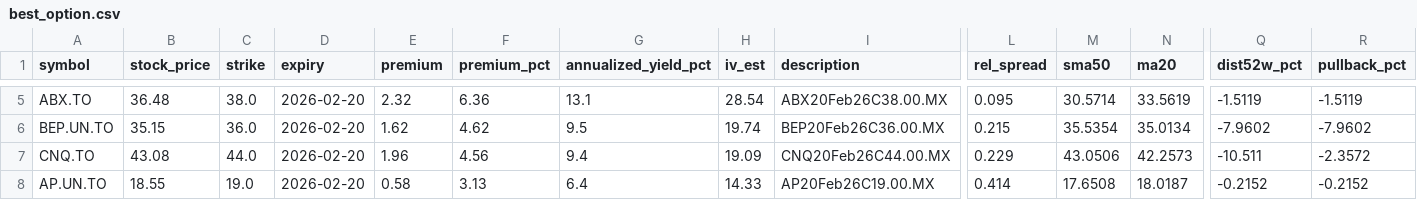
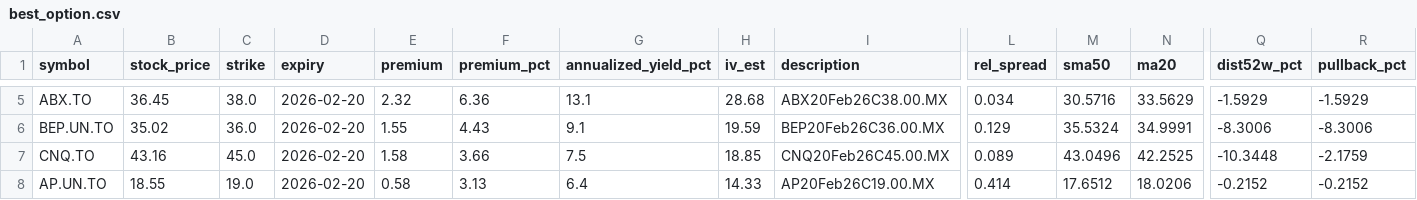
Before and after one commit to mingchen112001-crypto/csv-dashboard, a CSV file: data/best_option.csv, drawn as a sheet; only a part is shown, gaps mark what is left out; the diff covers the shown part only; the diff names each change by its address in the sheet, - before the commit and + after, or states it on an @@ line.

```diff
--- a/data/best_option.csv
+++ b/data/best_option.csv
-B5 (stock_price): 36.48
+B5 (stock_price): 36.45
-H5 (iv_est): 28.54
+H5 (iv_est): 28.68
-L5 (rel_spread): 0.095
+L5 (rel_spread): 0.034
-M5 (sma50): 30.5714
+M5 (sma50): 30.5716
-N5 (ma20): 33.5619
+N5 (ma20): 33.5629
-Q5 (dist52w_pct): -1.5119
+Q5 (dist52w_pct): -1.5929
-R5 (pullback_pct): -1.5119
+R5 (pullback_pct): -1.5929
-B6 (stock_price): 35.15
+B6 (stock_price): 35.02
-E6 (premium): 1.62
+E6 (premium): 1.55
-F6 (premium_pct): 4.62
+F6 (premium_pct): 4.43
-G6 (annualized_yield_pct): 9.5
+G6 (annualized_yield_pct): 9.1
-H6 (iv_est): 19.74
+H6 (iv_est): 19.59
-L6 (rel_spread): 0.215
+L6 (rel_spread): 0.129
-M6 (sma50): 35.5354
+M6 (sma50): 35.5324
-N6 (ma20): 35.0134
+N6 (ma20): 34.9991
-Q6 (dist52w_pct): -7.9602
+Q6 (dist52w_pct): -8.3006
-R6 (pullback_pct): -7.9602
+R6 (pullback_pct): -8.3006
-B7 (stock_price): 43.08
+B7 (stock_price): 43.16
-C7 (strike): 44.0
+C7 (strike): 45.0
-E7 (premium): 1.96
+E7 (premium): 1.58
-F7 (premium_pct): 4.56
+F7 (premium_pct): 3.66
-G7 (annualized_yield_pct): 9.4
+G7 (annualized_yield_pct): 7.5
-H7 (iv_est): 19.09
+H7 (iv_est): 18.85
-I7 (description): CNQ20Feb26C44.00.MX
+I7 (description): CNQ20Feb26C45.00.MX
-L7 (rel_spread): 0.229
+L7 (rel_spread): 0.089
-M7 (sma50): 43.0506
+M7 (sma50): 43.0496
-N7 (ma20): 42.2573
+N7 (ma20): 42.2525
-Q7 (dist52w_pct): -10.511
+Q7 (dist52w_pct): -10.3448
-R7 (pullback_pct): -2.3572
+R7 (pullback_pct): -2.1759
-M8 (sma50): 17.6508
+M8 (sma50): 17.6512
-N8 (ma20): 18.0187
+N8 (ma20): 18.0206
```
Also changed, not shown: 29 edited cells elsewhere in this file, data/best_put.csv.
